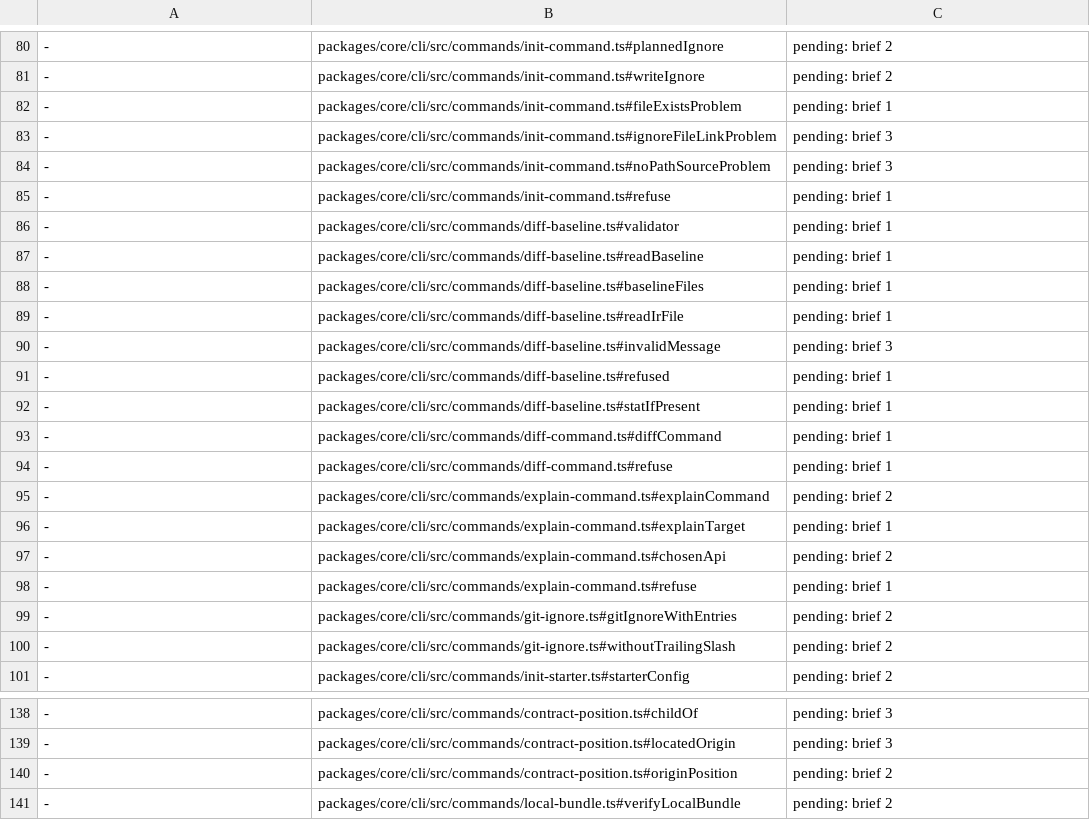
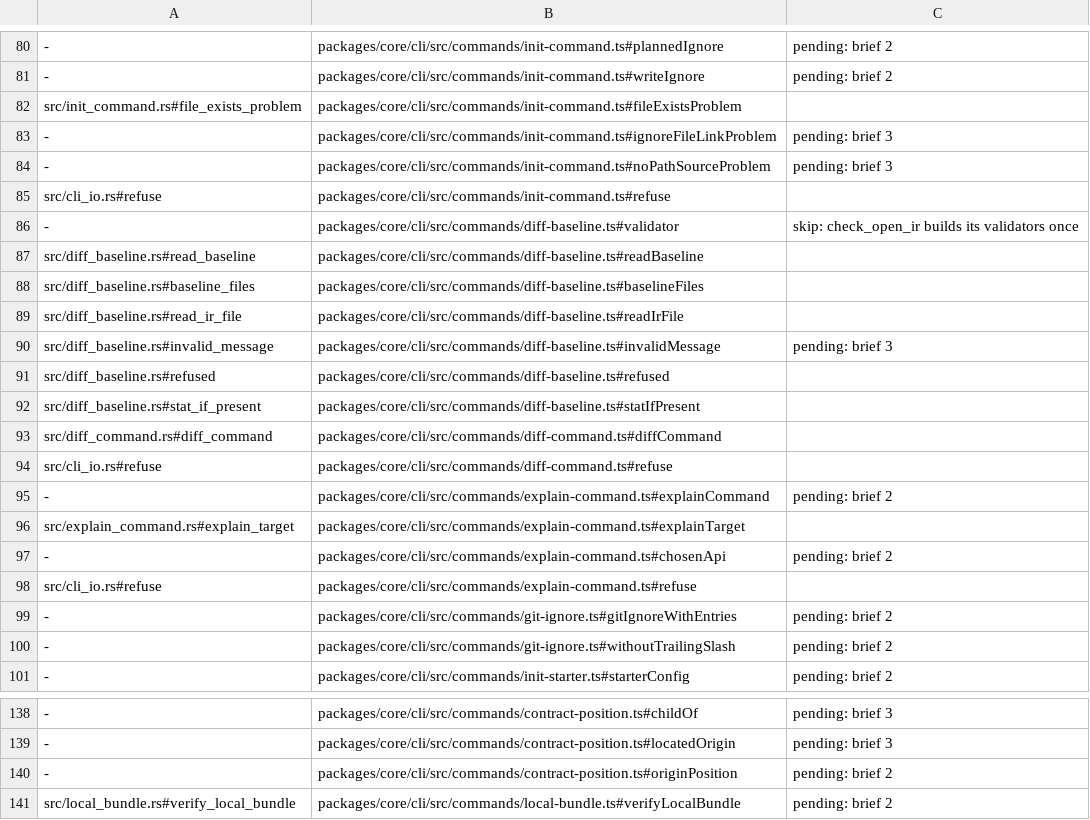
Before and after one commit to jubasse/seampact, a TSV file: crates/cli/trace.tsv, drawn as a sheet; only a part is shown, gaps mark what is left out; the diff covers the shown part only; the diff names each change by its address in the sheet, - before the commit and + after, or states it on an @@ line.

```diff
--- a/crates/cli/trace.tsv
+++ b/crates/cli/trace.tsv
-A82: -
+A82: src/init_command.rs#file_exists_problem
-C82: pending: brief 1
+C82: (empty)
-A85: -
+A85: src/cli_io.rs#refuse
-C85: pending: brief 1
+C85: (empty)
-C86: pending: brief 1
+C86: skip: check_open_ir builds its validators once
-A87: -
+A87: src/diff_baseline.rs#read_baseline
-C87:C89: pending: brief 1
+C87:C89: (empty)
-A88: -
+A88: src/diff_baseline.rs#baseline_files
-A89: -
+A89: src/diff_baseline.rs#read_ir_file
-A90: -
+A90: src/diff_baseline.rs#invalid_message
-A91: -
+A91: src/diff_baseline.rs#refused
-C91:C94: pending: brief 1
+C91:C94: (empty)
-A92: -
+A92: src/diff_baseline.rs#stat_if_present
-A93: -
+A93: src/diff_command.rs#diff_command
-A94: -
+A94: src/cli_io.rs#refuse
-A96: -
+A96: src/explain_command.rs#explain_target
-C96: pending: brief 1
+C96: (empty)
-A98: -
+A98: src/cli_io.rs#refuse
-C98: pending: brief 1
+C98: (empty)
-A141: -
+A141: src/local_bundle.rs#verify_local_bundle
```
Also changed, not shown: 105 edited cells elsewhere in this file, 23 other files.
